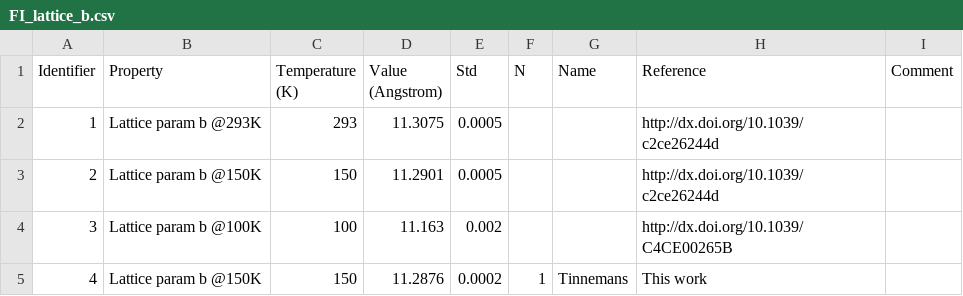
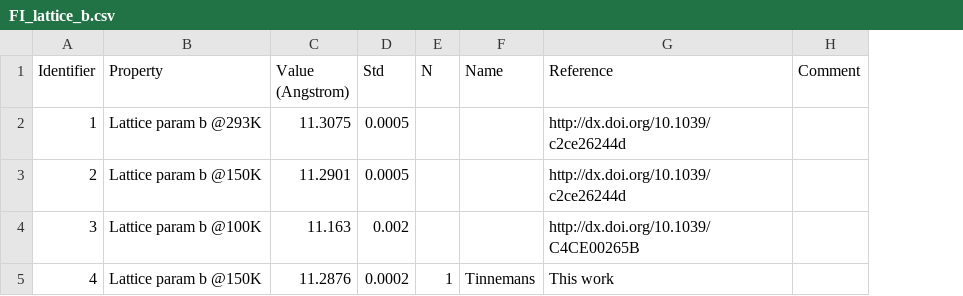
Before and after one commit to jagriabaptista/collaboration-bestcsp-experimental-data, a CSV file: Picolinamide/FI_lattice_b.csv, drawn as a sheet; the diff names each change by its address in the sheet, - before the commit and + after, or states it on an @@ line.

Commit message:
Refactor FI_lattice_b.csv format
Removed the Temperature column and adjusted the CSV format.

```diff
--- a/Picolinamide/FI_lattice_b.csv
+++ b/Picolinamide/FI_lattice_b.csv
-column C (Temperature (K)), rows 2-5: 293 | 150 | 100 | 150
```
